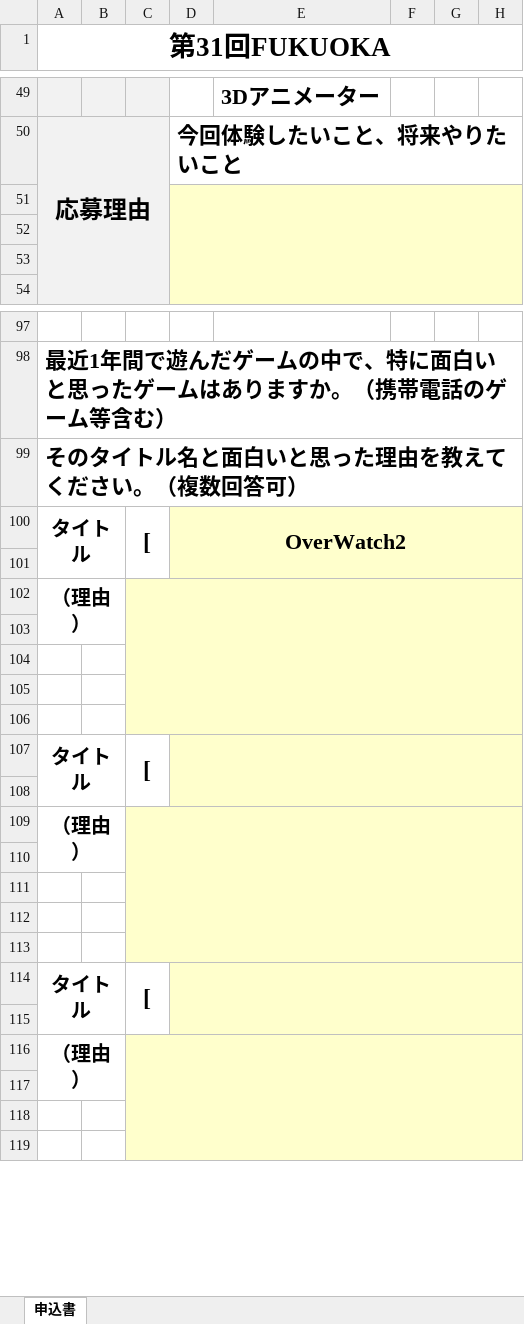
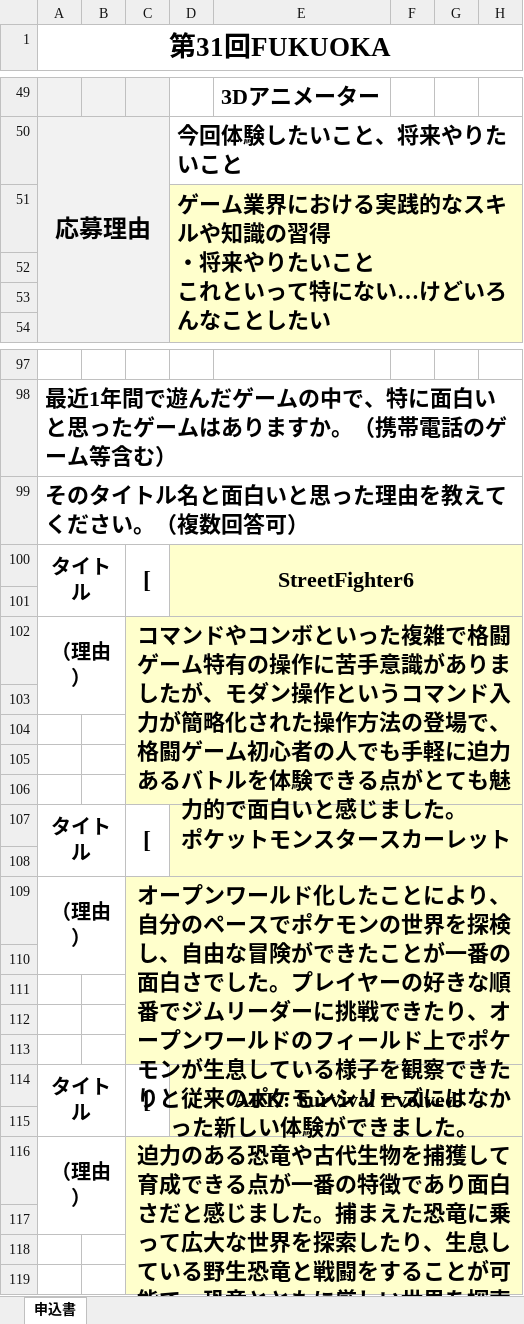
Before and after one commit to nkd10121/keep, an Excel workbook: internship_form31.xlsx, sheet 申込書, drawn as a sheet; only a part is shown, gaps mark what is left out; values as stored, in another font and other column widths than the file's, no borders; charts and pictures not drawn; ↵ is a line break in a cell; the diff names each change by its address in the sheet, - before the commit and + after, or states it on an @@ line.

```diff
--- a/internship_form31.xlsx (sheet 申込書)
+++ b/internship_form31.xlsx (sheet 申込書)
-D51: (empty)
+D51: ゲーム業界における実践的なスキルや知識の習得 ↵ ・将来やりたいこと ↵ これといって特にない…けどいろんなことしたい
-D100: OverWatch2
+D100: StreetFighter6
-C102: (empty)
+C102: コマンドやコンボといった複雑で格闘ゲーム特有の操作に苦手意識がありましたが、モダン操作というコマンド入力が簡略化された操作方法の登場で、格闘ゲーム初心者の人でも手軽に迫力あるバトルを体験できる点がとても魅力的で面白いと感じました。
-D107: (empty)
+D107: ポケットモンスタースカーレット
-C109: (empty)
+C109: オープンワールド化したことにより、自分のペースでポケモンの世界を探検し、自由な冒険ができたことが一番の面白さでした。プレイヤーの好きな順番でジムリーダーに挑戦できたり、オープンワールドのフィールド上でポケモンが生息している様子を観察できたりと従来のポケモンシリーズにはなかった新しい体験ができました。
-D114: (empty)
+D114: ARK: Survival Evolved
-C116: (empty)
+C116: 迫力のある恐竜や古代生物を捕獲して育成できる点が一番の特徴であり面白さだと感じました。捕まえた恐竜に乗って広大な世界を探索したり、生息している野生恐竜と戦闘をすることが可能で、恐竜とともに厳しい世界を探索、生存するのが楽しかったです。
```
Also changed, not shown: charts or pictures, 1 other file.
